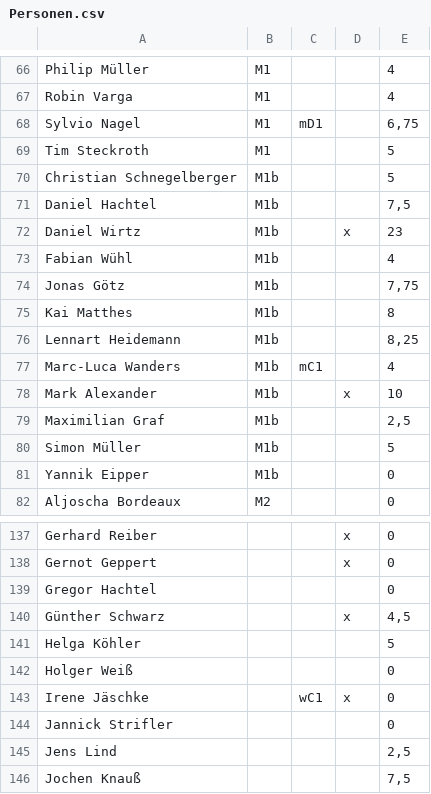
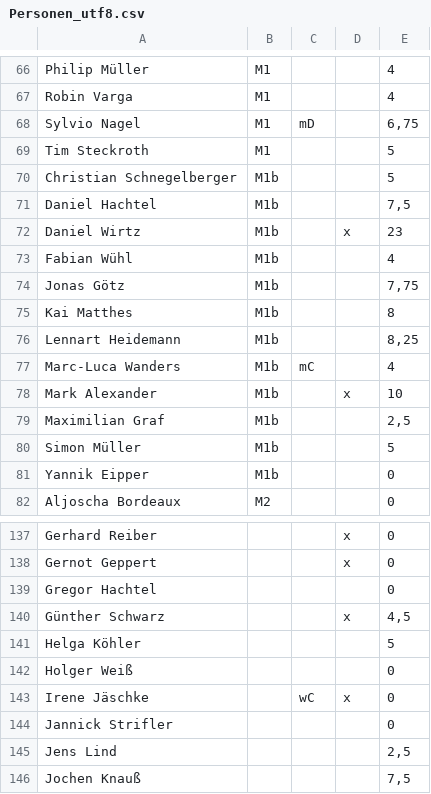
Before and after one commit to rondiplomatico/hsgplanner, a CSV file: src/main/resources/Personen_utf8.csv (was src/main/resources/Personen.csv), drawn as a sheet; only a part is shown, gaps mark what is left out; the diff covers the shown part only; the diff names each change by its address in the sheet, - before the commit and + after, or states it on an @@ line.

```diff
--- a/src/main/resources/Personen.csv
+++ b/src/main/resources/Personen_utf8.csv
-C68: mD1
+C68: mD
-C77: mC1
+C77: mC
-C143: wC1
+C143: wC
```
Also changed, not shown: 8 edited cells elsewhere in this file, 9 other files.
